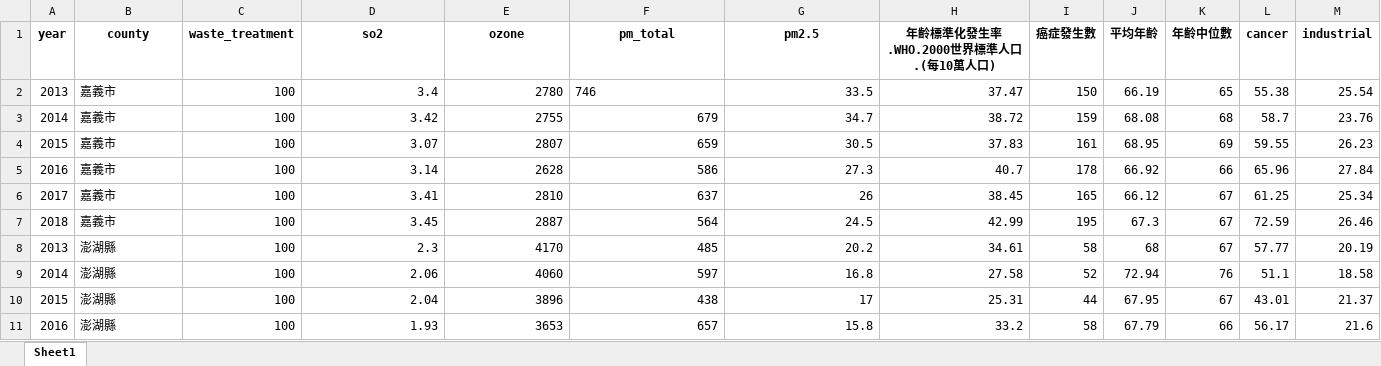
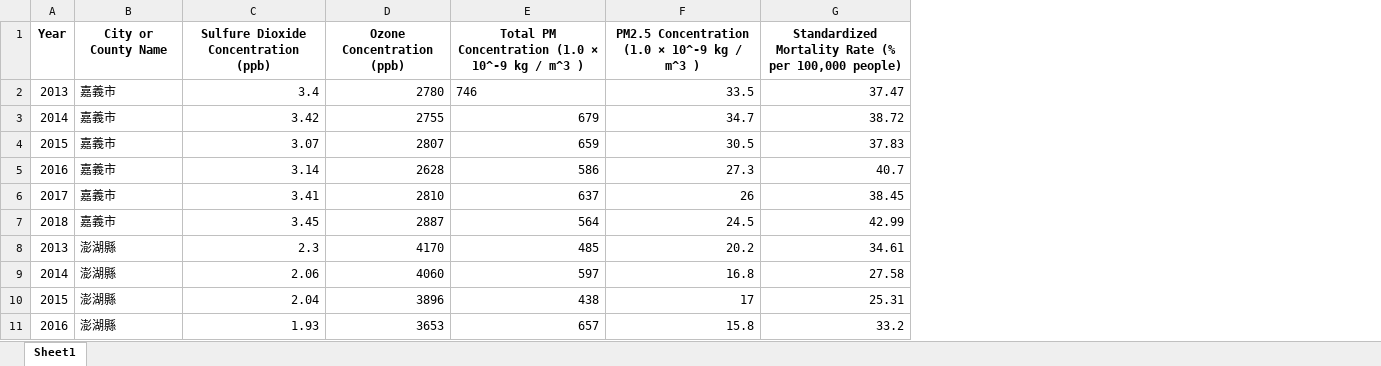
Before and after one commit to chenyenru/bio_ia_air, an Excel workbook: DATA/data.xlsx, sheet Sheet1, drawn as a sheet; only a part is shown; values as stored, in another font and other column widths than the file's, no borders; removed rows and columns are numbered as before the commit, all else as after; the diff names each change by its address in the sheet, - before the commit and + after, or states it on an @@ line.

```diff
--- a/DATA/data.xlsx (sheet Sheet1)
+++ b/DATA/data.xlsx (sheet Sheet1)
-column C, rows 2-11: all 100
-column I, rows 2-11: 150 | 159 | 161 | 178 | 165 | 195 | 58 | 52 | 44 | 58
-column J, rows 2-11: 66.19 | 68.08 | 68.95 | 66.92 | 66.12 | 67.3 | 68 | 72.94 | 67.95 | 67.79
-column K, rows 2-11: 65 | 68 | 69 | 66 | 67 | 67 | 67 | 76 | 67 | 66
-column L, rows 2-11: 55.38 | 58.7 | 59.55 | 65.96 | 61.25 | 72.59 | 57.77 | 51.1 | 43.01 | 56.17
-column M, rows 2-11: 25.54 | 23.76 | 26.23 | 27.84 | 25.34 | 26.46 | 20.19 | 18.58 | 21.37 | 21.6
-row 1: year | county | waste_treatment | so2 | ozone | pm_total | pm2.5 | 年齡標準化發生率.WHO.2000世界標準人口.(每10萬人口) | 癌症發生數 | 平均年齡 | 年齡中位數 | cancer | industrial
+row 1: Year | City or County Name | Sulfure Dioxide Concentration (ppb) | Ozone Concentration (ppb) | Total PM Concentration (1.0 × 10^-9 kg / m^3 ) | PM2.5 Concentration (1.0 × 10^-9 kg / m^3 ) | Standardized Mortality Rate (% per 100,000 people)
```
Also changed, not shown: 1 other file.
